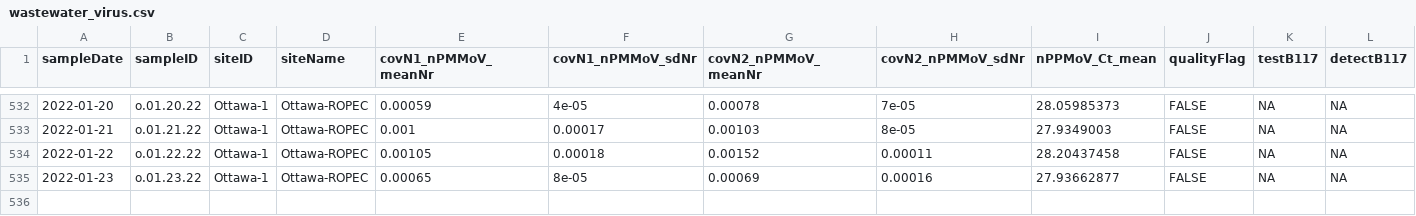
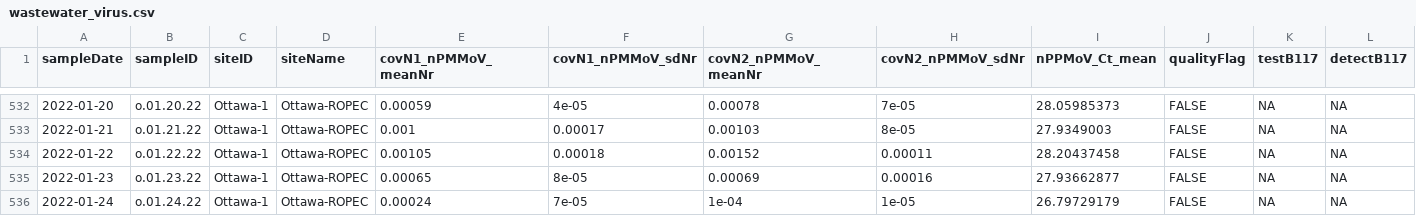
Before and after one commit to Delatolla-lab/PHESD, a CSV file: Wastewater/Ottawa/Data/wastewater_virus.csv, drawn as a sheet; only a part is shown, gaps mark what is left out; rows hold the shown columns only; the diff names each change by its address in the sheet, - before the commit and + after, or states it on an @@ line.

```diff
--- a/Wastewater/Ottawa/Data/wastewater_virus.csv
+++ b/Wastewater/Ottawa/Data/wastewater_virus.csv
+row 536: 2022-01-24 | o.01.24.22 | Ottawa-1 | Ottawa-ROPEC | 0.00024 | 7e-05 | 1e-04 | 1e-05 | 26.79729179 | FALSE | NA | NA
```
Also changed, not shown: Wastewater/Ottawa/Data/wwMeasure.csv.
